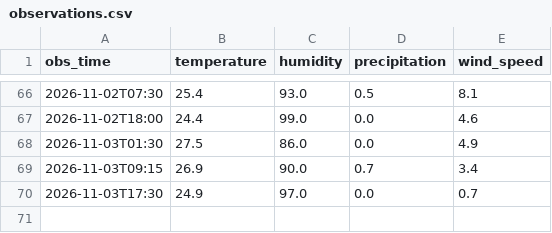
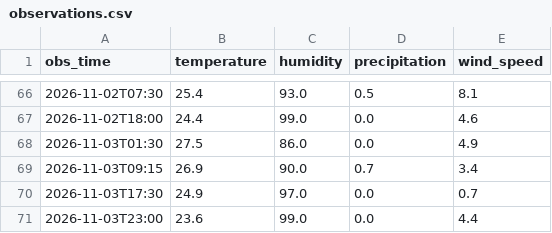
Before and after one commit to imannajihahzainol/IOT-WEATHER-PROJECT, a CSV file: data/observations.csv, drawn as a sheet; only a part is shown, gaps mark what is left out; the diff names each change by its address in the sheet, - before the commit and + after, or states it on an @@ line.

```diff
--- a/data/observations.csv
+++ b/data/observations.csv
+row 71: 2026-11-03T23:00 | 23.6 | 99.0 | 0.0 | 4.4
```
Also changed, not shown: data/collector_log.csv, data/forecasts.csv, 1 other file.
